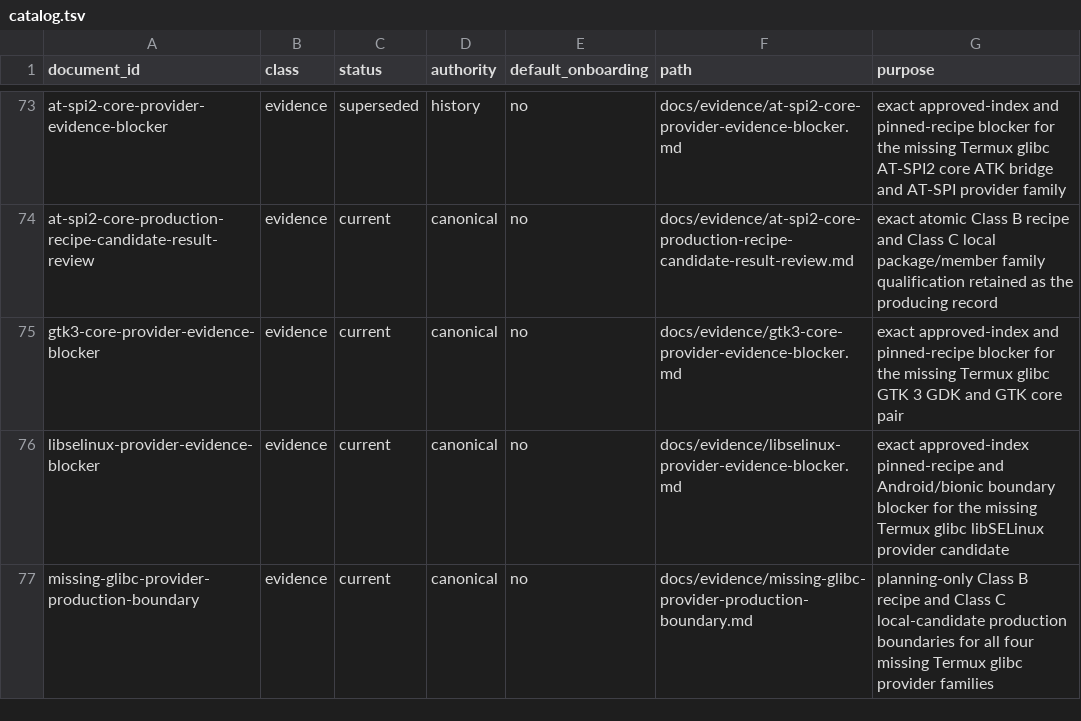
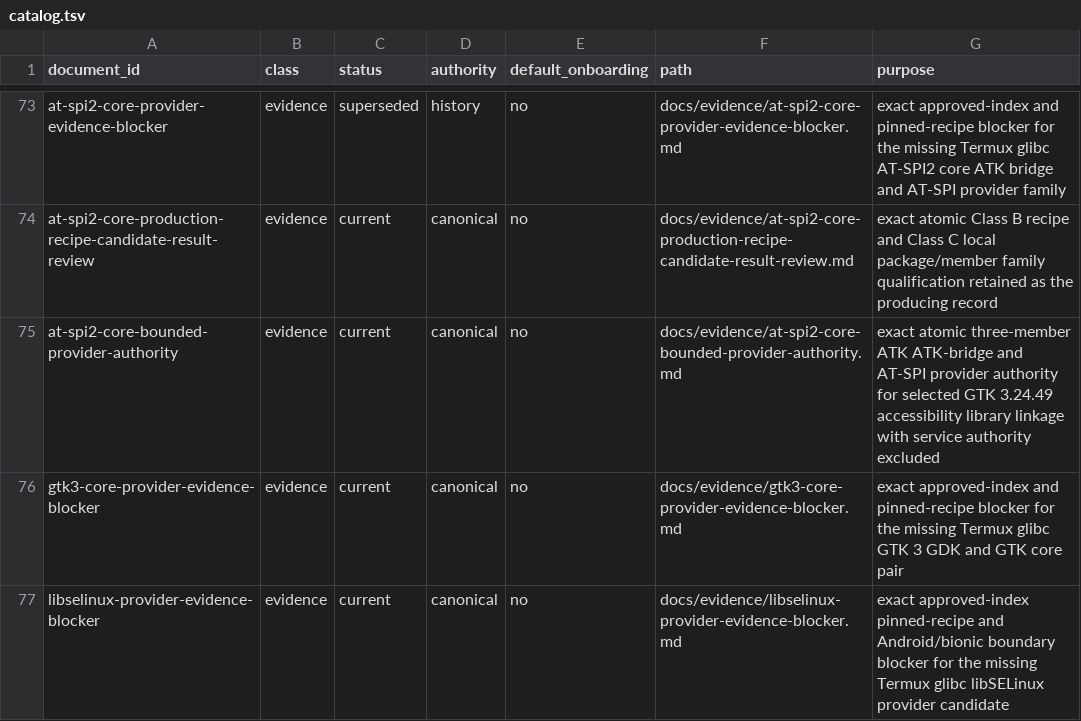
Before and after one commit to daylight-00/termux-native-desktop, a TSV file: docs/catalog.tsv, drawn as a sheet; only a part is shown, gaps mark what is left out; the shorter side is filled out with more unchanged rows; the diff names each change by its address in the sheet, - before the commit and + after, or states it on an @@ line.

```diff
--- a/docs/catalog.tsv
+++ b/docs/catalog.tsv
+row 75: at-spi2-core-bounded-provider-authority | evidence | current | canonical | no | docs/evidence/at-spi2-core-bounded-provider-authority.md | exact atomic three-member ATK ATK-bridge and AT-SPI provider authority for selected GTK 3.24.49 accessibility library linkage with service authority excluded
```
Also changed, not shown: experiments/glibc/selected-obsidian-provider-authority/review/missing-glibc-provider-production-boundary-metadata.tsv, experiments/glibc/selected-obsidian-provider-authority/review/missing-glibc-provider-production-boundary.tsv, 40 other files.
